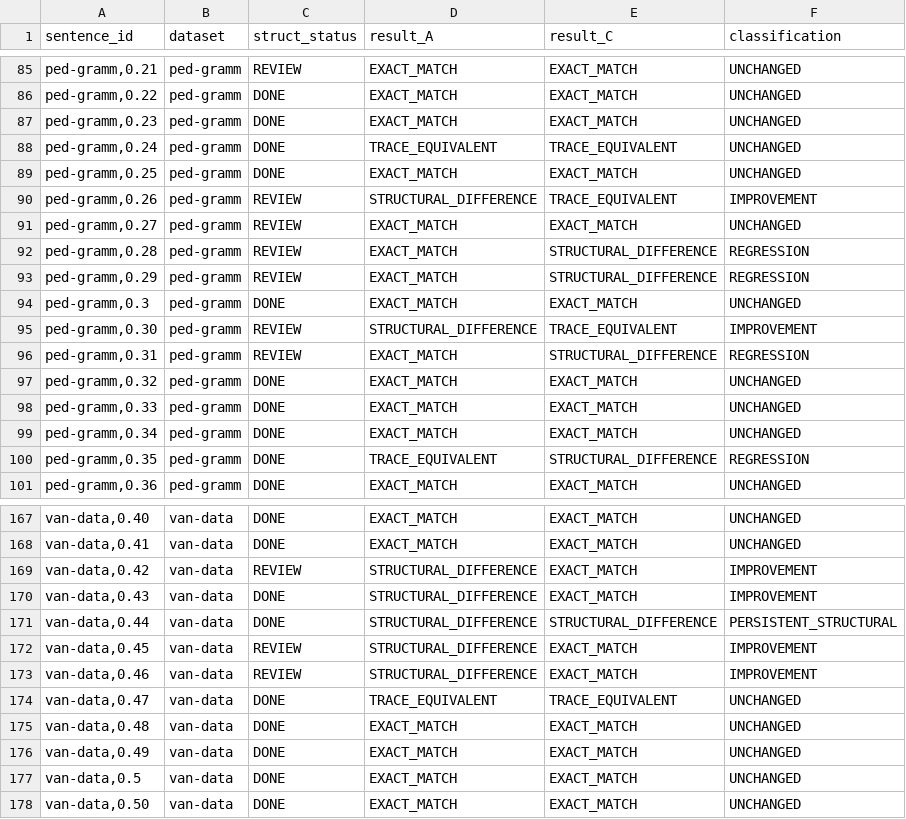
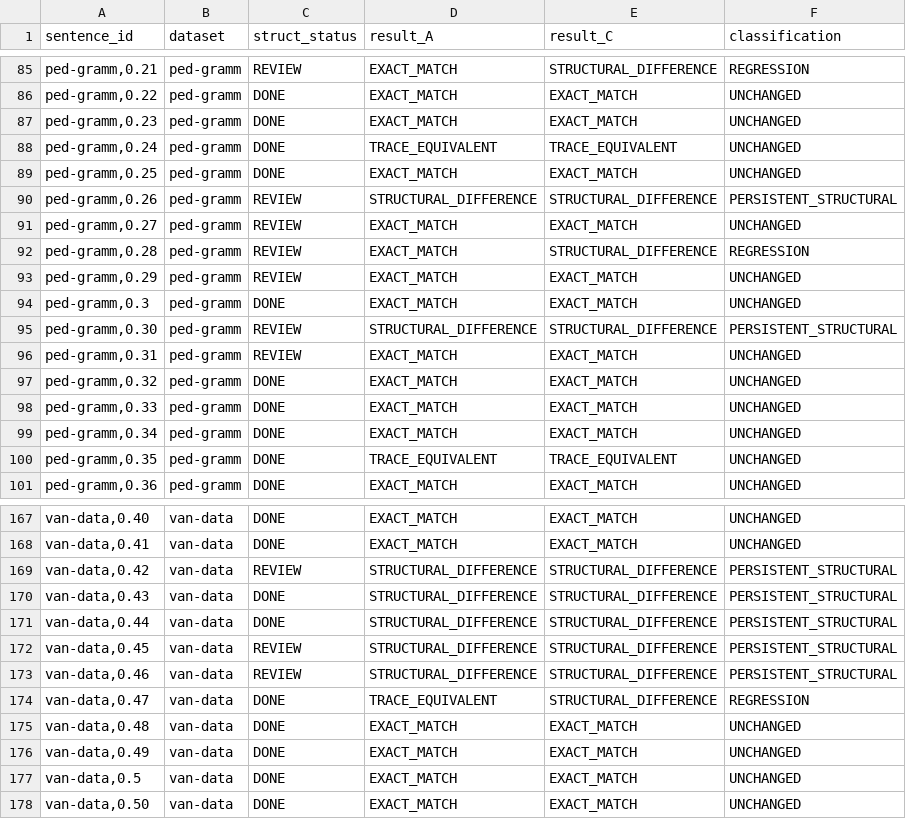
Before and after one commit to leoalenc/kadiweu, a TSV file: data/generated/constituency/kadiweu-parser-full-test-A-to-C-transitions.tsv, drawn as a sheet; only a part is shown, gaps mark what is left out; the diff covers the shown part only; the diff names each change by its address in the sheet, - before the commit and + after, or states it on an @@ line.

```diff
--- a/data/generated/constituency/kadiweu-parser-full-test-A-to-C-transitions.tsv
+++ b/data/generated/constituency/kadiweu-parser-full-test-A-to-C-transitions.tsv
-E85 (result_C): EXACT_MATCH
+E85 (result_C): STRUCTURAL_DIFFERENCE
-F85 (classification): UNCHANGED
+F85 (classification): REGRESSION
-E90 (result_C): TRACE_EQUIVALENT
+E90 (result_C): STRUCTURAL_DIFFERENCE
-F90 (classification): IMPROVEMENT
+F90 (classification): PERSISTENT_STRUCTURAL
-E93 (result_C): STRUCTURAL_DIFFERENCE
+E93 (result_C): EXACT_MATCH
-F93 (classification): REGRESSION
+F93 (classification): UNCHANGED
-E95 (result_C): TRACE_EQUIVALENT
+E95 (result_C): STRUCTURAL_DIFFERENCE
-F95 (classification): IMPROVEMENT
+F95 (classification): PERSISTENT_STRUCTURAL
-E96 (result_C): STRUCTURAL_DIFFERENCE
+E96 (result_C): EXACT_MATCH
-F96 (classification): REGRESSION
+F96 (classification): UNCHANGED
-E100 (result_C): STRUCTURAL_DIFFERENCE
+E100 (result_C): TRACE_EQUIVALENT
-F100 (classification): REGRESSION
+F100 (classification): UNCHANGED
-E169:E170 (result_C): EXACT_MATCH
+E169:E170 (result_C): STRUCTURAL_DIFFERENCE
-F169:F170 (classification): IMPROVEMENT
+F169:F170 (classification): PERSISTENT_STRUCTURAL
-E172:E173 (result_C): EXACT_MATCH
+E172:E173 (result_C): STRUCTURAL_DIFFERENCE
-F172:F173 (classification): IMPROVEMENT
+F172:F173 (classification): PERSISTENT_STRUCTURAL
-E174 (result_C): TRACE_EQUIVALENT
+E174 (result_C): STRUCTURAL_DIFFERENCE
-F174 (classification): UNCHANGED
+F174 (classification): REGRESSION
```
Also changed, not shown: 86 edited cells elsewhere in this file, data/generated/constituency/kadiweu-parser-full-test-C-run.tsv, 14 other files.
